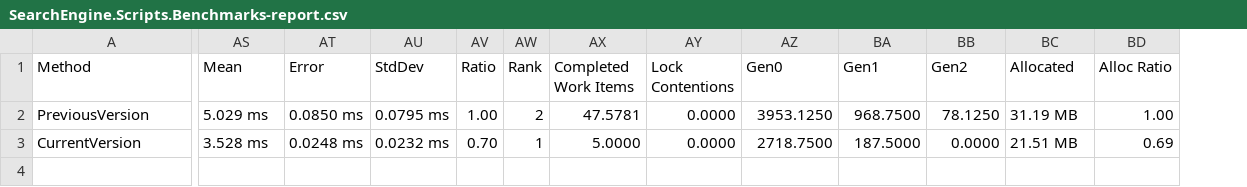
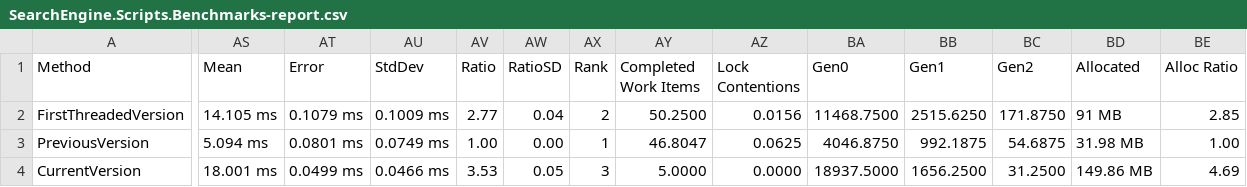
Before and after one commit to Eldalote/2048Automation, a CSV file: SearchEngine/BenchmarkDotNet.Artifacts/results/SearchEngine.Scripts.Benchmarks-report.csv, drawn as a sheet; only a part is shown, gaps mark what is left out; addresses are those after the commit; rows hold the shown columns only; the diff names each change by its address in the sheet, - before the commit and + after, or states it on an @@ line.

```diff
--- a/SearchEngine/BenchmarkDotNet.Artifacts/results/SearchEngine.Scripts.Benchmarks-report.csv
+++ b/SearchEngine/BenchmarkDotNet.Artifacts/results/SearchEngine.Scripts.Benchmarks-report.csv
+column AW (RatioSD), rows 3-4: 0.00 | 0.05
+row 2: FirstThreadedVersion | 14.105 ms | 0.1079 ms | 0.1009 ms | 2.77 | 0.04 | 2 | 50.2500 | 0.0156 | 11468.7500 | 2515.6250 | 171.8750 | 91 MB | 2.85
-AS3 (Mean): 5.029 ms
+AS3 (Mean): 5.094 ms
-AT3 (Error): 0.0850 ms
+AT3 (Error): 0.0801 ms
-AU3 (StdDev): 0.0795 ms
+AU3 (StdDev): 0.0749 ms
-AX3 (Rank): 2
+AX3 (Rank): 1
-AY3 (Completed Work Items): 47.5781
+AY3 (Completed Work Items): 46.8047
-AZ3 (Lock Contentions): 0.0000
+AZ3 (Lock Contentions): 0.0625
-BA3 (Gen0): 3953.1250
+BA3 (Gen0): 4046.8750
-BB3 (Gen1): 968.7500
+BB3 (Gen1): 992.1875
-BC3 (Gen2): 78.1250
+BC3 (Gen2): 54.6875
-BD3 (Allocated): 31.19 MB
+BD3 (Allocated): 31.98 MB
-AS4 (Mean): 3.528 ms
+AS4 (Mean): 18.001 ms
-AT4 (Error): 0.0248 ms
+AT4 (Error): 0.0499 ms
-AU4 (StdDev): 0.0232 ms
+AU4 (StdDev): 0.0466 ms
-AV4 (Ratio): 0.70
+AV4 (Ratio): 3.53
-AX4 (Rank): 1
+AX4 (Rank): 3
-BA4 (Gen0): 2718.7500
+BA4 (Gen0): 18937.5000
-BB4 (Gen1): 187.5000
+BB4 (Gen1): 1656.2500
-BC4 (Gen2): 0.0000
+BC4 (Gen2): 31.2500
-BD4 (Allocated): 21.51 MB
+BD4 (Allocated): 149.86 MB
-BE4 (Alloc Ratio): 0.69
+BE4 (Alloc Ratio): 4.69
```
Also changed, not shown: 11 other files.
